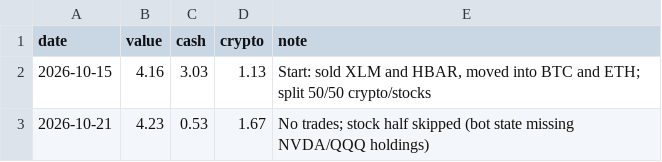
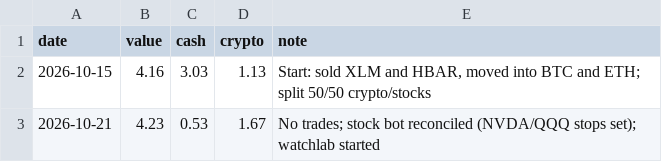
Before and after one commit to ashleyymcquestion/claude-trade, a CSV file: data/robinhood-results.csv, drawn as a sheet.

```diff
--- a/data/robinhood-results.csv
+++ b/data/robinhood-results.csv
@@ -2,2 +2,2 @@ date,value,cash,crypto,note
 2026-10-15,4.16,3.03,1.13,"Start: sold XLM and HBAR, moved into BTC and ETH; split 50/50 crypto/stocks"
-2026-10-21,4.23,0.53,1.67,No trades; stock half skipped (bot state missing NVDA/QQQ holdings)
+2026-10-21,4.23,0.53,1.67,No trades; stock bot reconciled (NVDA/QQQ stops set); watchlab started
```
Also changed, not shown: 2 other files.
